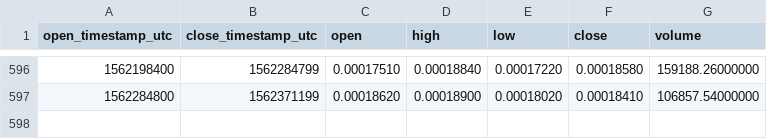
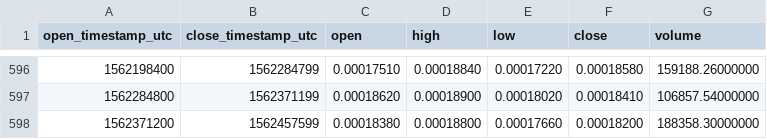
Before and after one commit to cryptobigbro/binance-GXSBTC, a CSV file: binance-GXSBTC-1d.csv, drawn as a sheet; only a part is shown, gaps mark what is left out; the diff names each change by its address in the sheet, - before the commit and + after, or states it on an @@ line.

Commit message:
Update OHLCV data.

```diff
--- a/binance-GXSBTC-1d.csv
+++ b/binance-GXSBTC-1d.csv
+row 598: 1562371200 | 1562457599 | 0.00018380 | 0.00018800 | 0.00017660 | 0.00018200 | 188358.30000000
```
Also changed, not shown: 1 other file.
